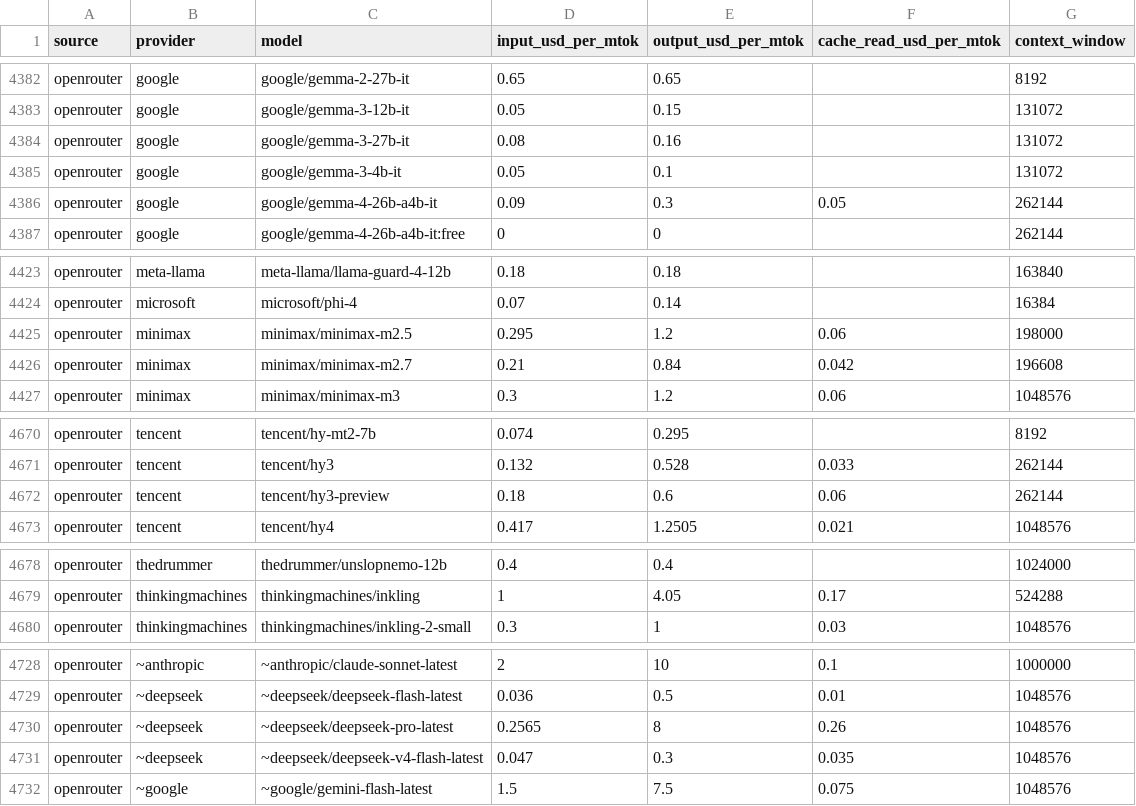
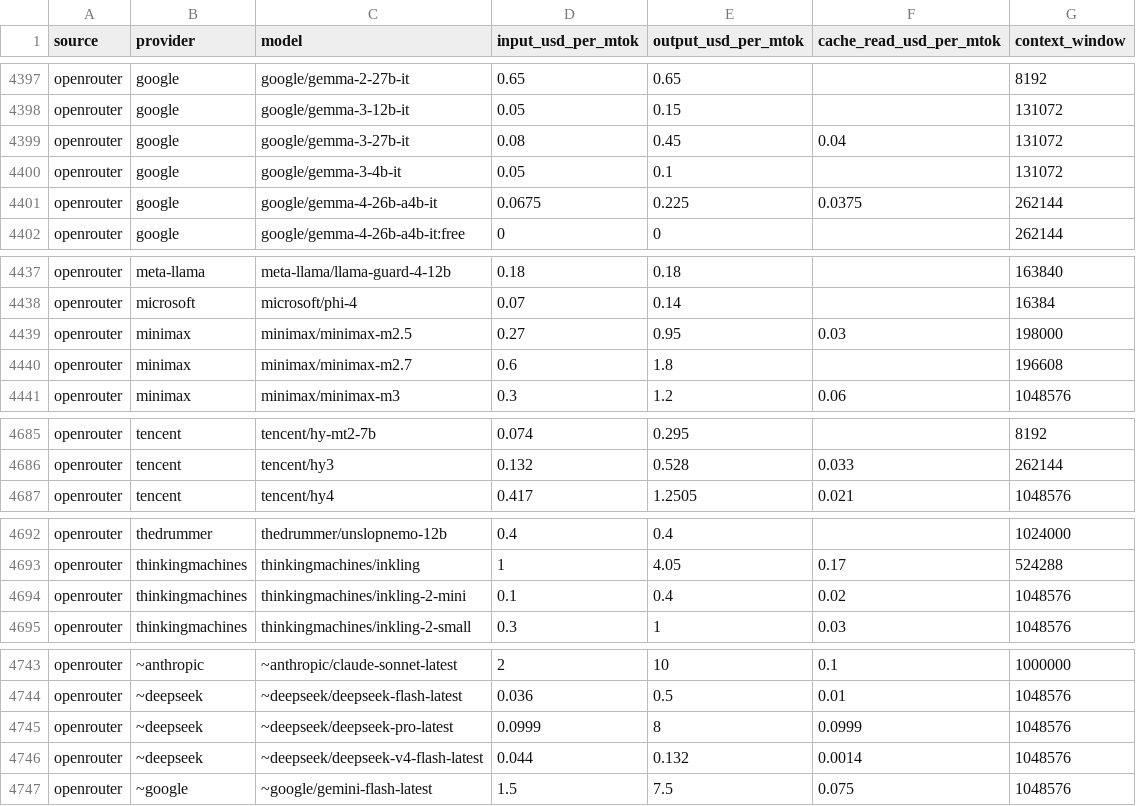
Before and after one commit to sophie-nguyenthuthuy/llm-pricing-history, a CSV file: data/latest.csv, drawn as a sheet; only a part is shown, gaps mark what is left out; the diff covers the shown part only.

```diff
--- a/data/latest.csv
+++ b/data/latest.csv
@@ -4383,5 +4398,5 @@ openrouter,google,google/gemma-2-27b-it,0.65,0.65,,8192
 openrouter,google,google/gemma-3-12b-it,0.05,0.15,,131072
-openrouter,google,google/gemma-3-27b-it,0.08,0.16,,131072
+openrouter,google,google/gemma-3-27b-it,0.08,0.45,0.04,131072
 openrouter,google,google/gemma-3-4b-it,0.05,0.1,,131072
-openrouter,google,google/gemma-4-26b-a4b-it,0.09,0.3,0.05,262144
+openrouter,google,google/gemma-4-26b-a4b-it,0.0675,0.225,0.0375,262144
 openrouter,google,google/gemma-4-26b-a4b-it:free,0,0,,262144
@@ -4424,4 +4438,4 @@ openrouter,meta-llama,meta-llama/llama-guard-4-12b,0.18,0.18,,163840
 openrouter,microsoft,microsoft/phi-4,0.07,0.14,,16384
-openrouter,minimax,minimax/minimax-m2.5,0.295,1.2,0.06,198000
-openrouter,minimax,minimax/minimax-m2.7,0.21,0.84,0.042,196608
+openrouter,minimax,minimax/minimax-m2.5,0.27,0.95,0.03,198000
+openrouter,minimax,minimax/minimax-m2.7,0.6,1.8,,196608
 openrouter,minimax,minimax/minimax-m3,0.3,1.2,0.06,1048576
@@ -4671,3 +4686,2 @@ openrouter,tencent,tencent/hy-mt2-7b,0.074,0.295,,8192
 openrouter,tencent,tencent/hy3,0.132,0.528,0.033,262144
-openrouter,tencent,tencent/hy3-preview,0.18,0.6,0.06,262144
 openrouter,tencent,tencent/hy4,0.417,1.2505,0.021,1048576
@@ -4679,2 +4693,3 @@ openrouter,thedrummer,thedrummer/unslopnemo-12b,0.4,0.4,,1024000
 openrouter,thinkingmachines,thinkingmachines/inkling,1,4.05,0.17,524288
+openrouter,thinkingmachines,thinkingmachines/inkling-2-mini,0.1,0.4,0.02,1048576
 openrouter,thinkingmachines,thinkingmachines/inkling-2-small,0.3,1,0.03,1048576
@@ -4729,4 +4744,4 @@ openrouter,~anthropic,~anthropic/claude-sonnet-latest,2,10,0.1,1000000
 openrouter,~deepseek,~deepseek/deepseek-flash-latest,0.036,0.5,0.01,1048576
-openrouter,~deepseek,~deepseek/deepseek-pro-latest,0.2565,8,0.26,1048576
-openrouter,~deepseek,~deepseek/deepseek-v4-flash-latest,0.047,0.3,0.035,1048576
+openrouter,~deepseek,~deepseek/deepseek-pro-latest,0.0999,8,0.0999,1048576
+openrouter,~deepseek,~deepseek/deepseek-v4-flash-latest,0.044,0.132,0.0014,1048576
 openrouter,~google,~google/gemini-flash-latest,1.5,7.5,0.075,1048576
```
Also changed, not shown: 18 added rows, 3 removed rows and 25 edited cells elsewhere in this file, data/history.csv.
